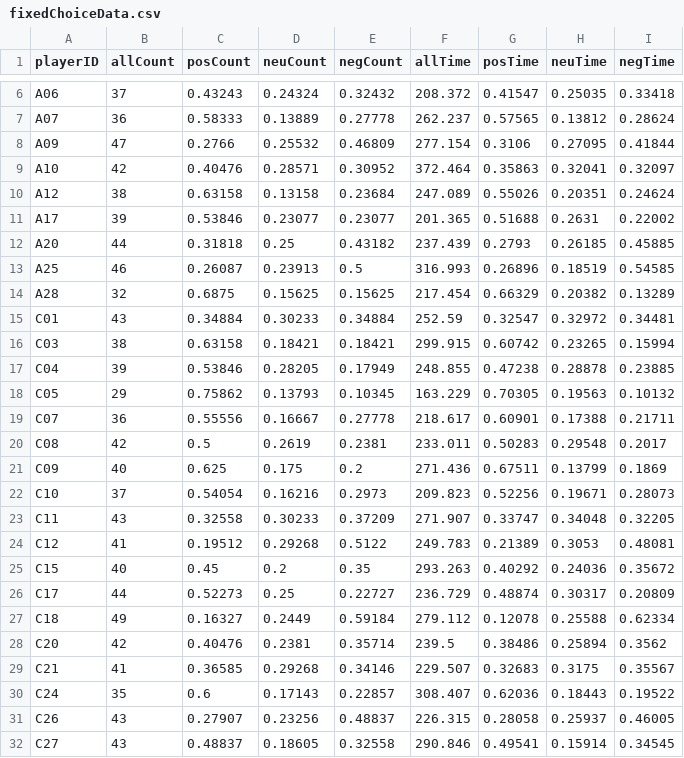
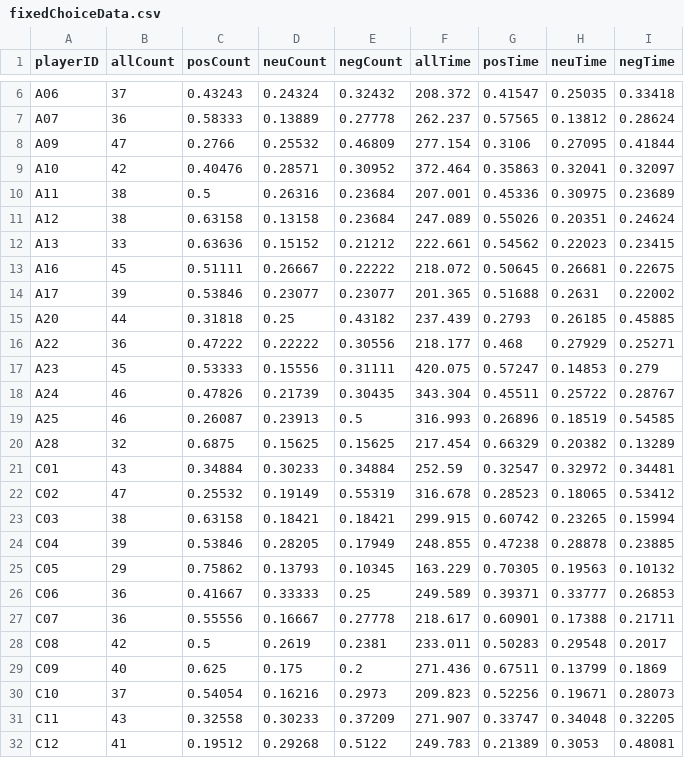
Before and after one commit to Shuopeng98/MyDataset, a CSV file: fixedData/fixedChoiceData.csv, drawn as a sheet; only a part is shown, gaps mark what is left out; the shorter side is filled out with more unchanged rows; the diff covers the shown part only.

```diff
--- a/fixedData/fixedChoiceData.csv
+++ b/fixedData/fixedChoiceData.csv
@@ -9,5 +9,11 @@ A09,47,0.2766,0.25532,0.46809,277.154,0.3106,0.27095,0.41844
 A10,42,0.40476,0.28571,0.30952,372.464,0.35863,0.32041,0.32097
+A11,38,0.5,0.26316,0.23684,207.001,0.45336,0.30975,0.23689
 A12,38,0.63158,0.13158,0.23684,247.089,0.55026,0.20351,0.24624
+A13,33,0.63636,0.15152,0.21212,222.661,0.54562,0.22023,0.23415
+A16,45,0.51111,0.26667,0.22222,218.072,0.50645,0.26681,0.22675
 A17,39,0.53846,0.23077,0.23077,201.365,0.51688,0.2631,0.22002
 A20,44,0.31818,0.25,0.43182,237.439,0.2793,0.26185,0.45885
+A22,36,0.47222,0.22222,0.30556,218.177,0.468,0.27929,0.25271
+A23,45,0.53333,0.15556,0.31111,420.075,0.57247,0.14853,0.279
+A24,46,0.47826,0.21739,0.30435,343.304,0.45511,0.25722,0.28767
 A25,46,0.26087,0.23913,0.5,316.993,0.26896,0.18519,0.54585
@@ -15,2 +21,3 @@ A28,32,0.6875,0.15625,0.15625,217.454,0.66329,0.20382,0.13289
 C01,43,0.34884,0.30233,0.34884,252.59,0.32547,0.32972,0.34481
+C02,47,0.25532,0.19149,0.55319,316.678,0.28523,0.18065,0.53412
 C03,38,0.63158,0.18421,0.18421,299.915,0.60742,0.23265,0.15994
@@ -18,2 +25,3 @@ C04,39,0.53846,0.28205,0.17949,248.855,0.47238,0.28878,0.23885
 C05,29,0.75862,0.13793,0.10345,163.229,0.70305,0.19563,0.10132
+C06,36,0.41667,0.33333,0.25,249.589,0.39371,0.33777,0.26853
 C07,36,0.55556,0.16667,0.27778,218.617,0.60901,0.17388,0.21711
```
Also changed, not shown: 9 added rows elsewhere in this file, fixedData/fixedSpeakData.csv, fixedData/yLabel.csv, 11 other files.
